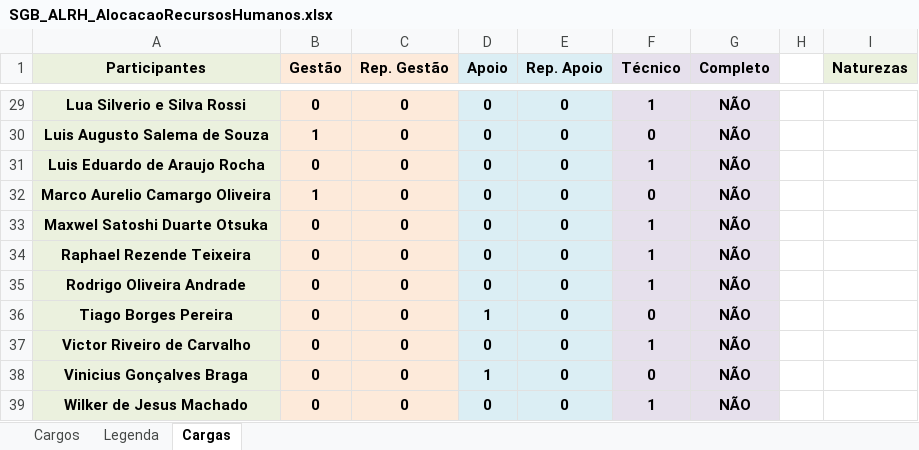
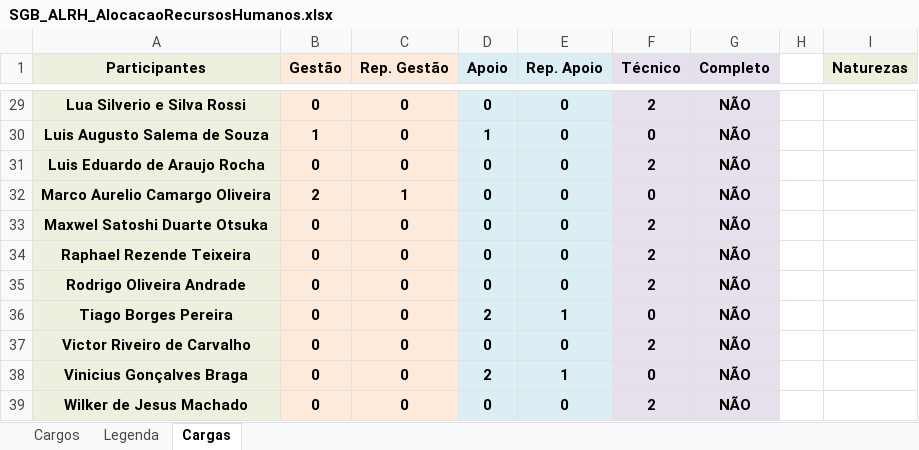
Before and after one commit to FabricaDeSoftwareINF/sgb-02-2012, an Excel workbook: Gerencia_de_Projetos/Recursos_Humanos/SGB_ALRH_AlocacaoRecursosHumanos.xlsx, sheet Cargas, drawn as a sheet; only a part is shown, gaps mark what is left out; values as stored, in another font and other column widths than the file's, no borders; conditional formats not drawn; the diff covers the shown part only; the diff names each change by its address in the sheet, - before the commit and + after, or states it on an @@ line.

```diff
--- a/Gerencia_de_Projetos/Recursos_Humanos/SGB_ALRH_AlocacaoRecursosHumanos.xlsx (sheet Cargas)
+++ b/Gerencia_de_Projetos/Recursos_Humanos/SGB_ALRH_AlocacaoRecursosHumanos.xlsx (sheet Cargas)
-F29 (Técnico): 1
+F29 (Técnico): 2
-D30 (Apoio): 0
+D30 (Apoio): 1
-F31 (Técnico): 1
+F31 (Técnico): 2
-B32 (Gestão): 1
+B32 (Gestão): 2
-C32 (Rep. Gestão): 0
+C32 (Rep. Gestão): 1
-F33:F35 (Técnico): 1
+F33:F35 (Técnico): 2
-D36 (Apoio): 1
+D36 (Apoio): 2
-E36 (Rep. Apoio): 0
+E36 (Rep. Apoio): 1
-F37 (Técnico): 1
+F37 (Técnico): 2
-D38 (Apoio): 1
+D38 (Apoio): 2
-E38 (Rep. Apoio): 0
+E38 (Rep. Apoio): 1
-F39 (Técnico): 1
+F39 (Técnico): 2
```
Also changed, not shown: 42 edited cells elsewhere in this sheet, sheet Cargos, 1 other file.
